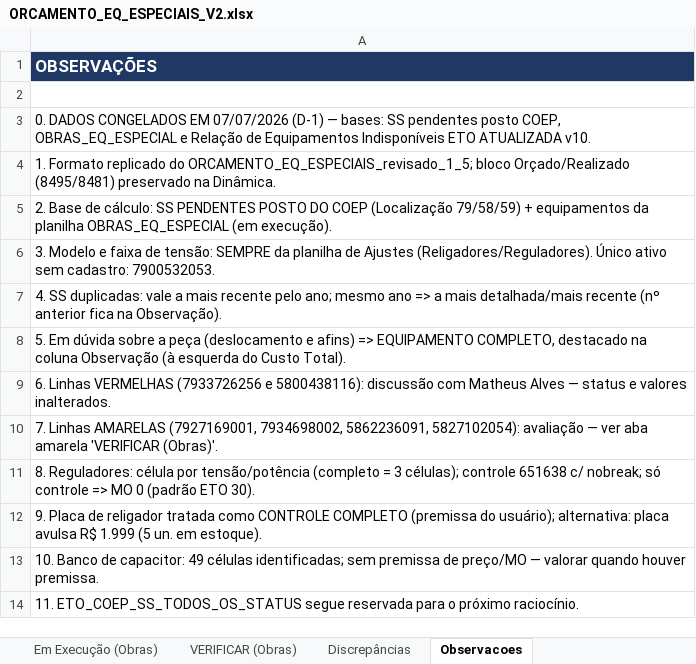
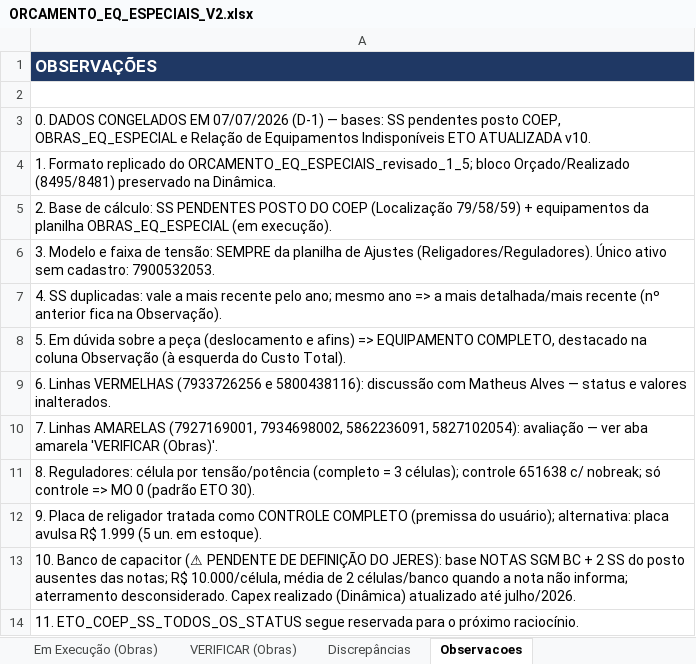
Before and after one commit to LGRSV/Teamlvida, an Excel workbook: ORCAMENTO_EQ_ESPECIAIS_V2.xlsx, sheet Observacoes, drawn as a sheet; values as stored, in another font and other column widths than the file's, no borders; the diff names each change by its address in the sheet, - before the commit and + after, or states it on an @@ line.

```diff
--- a/ORCAMENTO_EQ_ESPECIAIS_V2.xlsx (sheet Observacoes)
+++ b/ORCAMENTO_EQ_ESPECIAIS_V2.xlsx (sheet Observacoes)
-A13: …Banco de capacitor: 49 células identificadas; sem premissa de preço/MO — valorar quando houver premissa.
+A13: …Banco de capacitor (⚠ PENDENTE DE DEFINIÇÃO DO JERES): base NOTAS SGM BC + 2 SS do posto ausentes das notas; R$ 10.000/célula, média de 2 células/banco quando a nota não informa; aterramento desconsiderado. Capex realizado (Dinâmica) atualizado até julho/2026.
```
Also changed, not shown: sheet Banco de capacitor, sheet Dinâmica.
